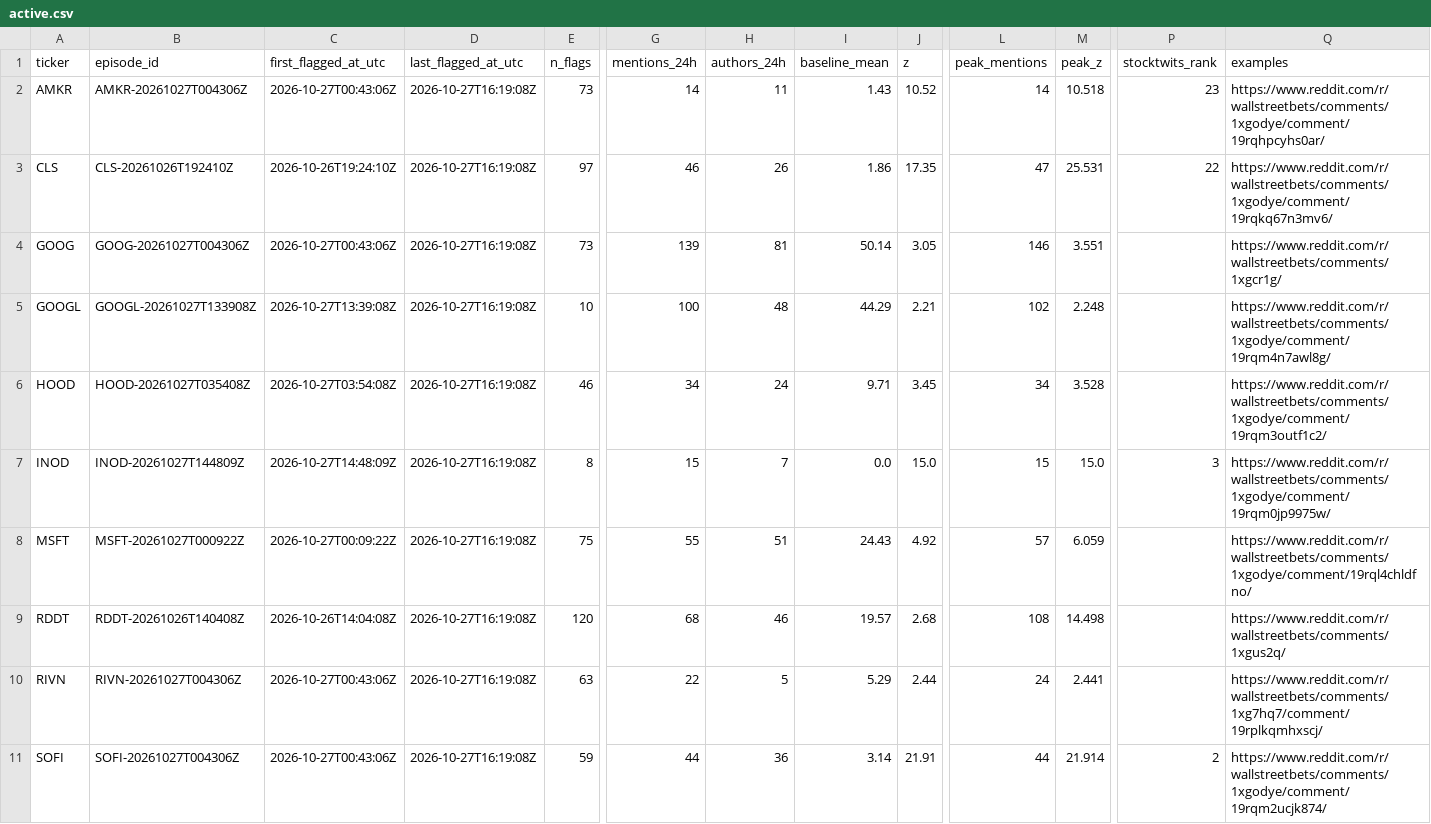
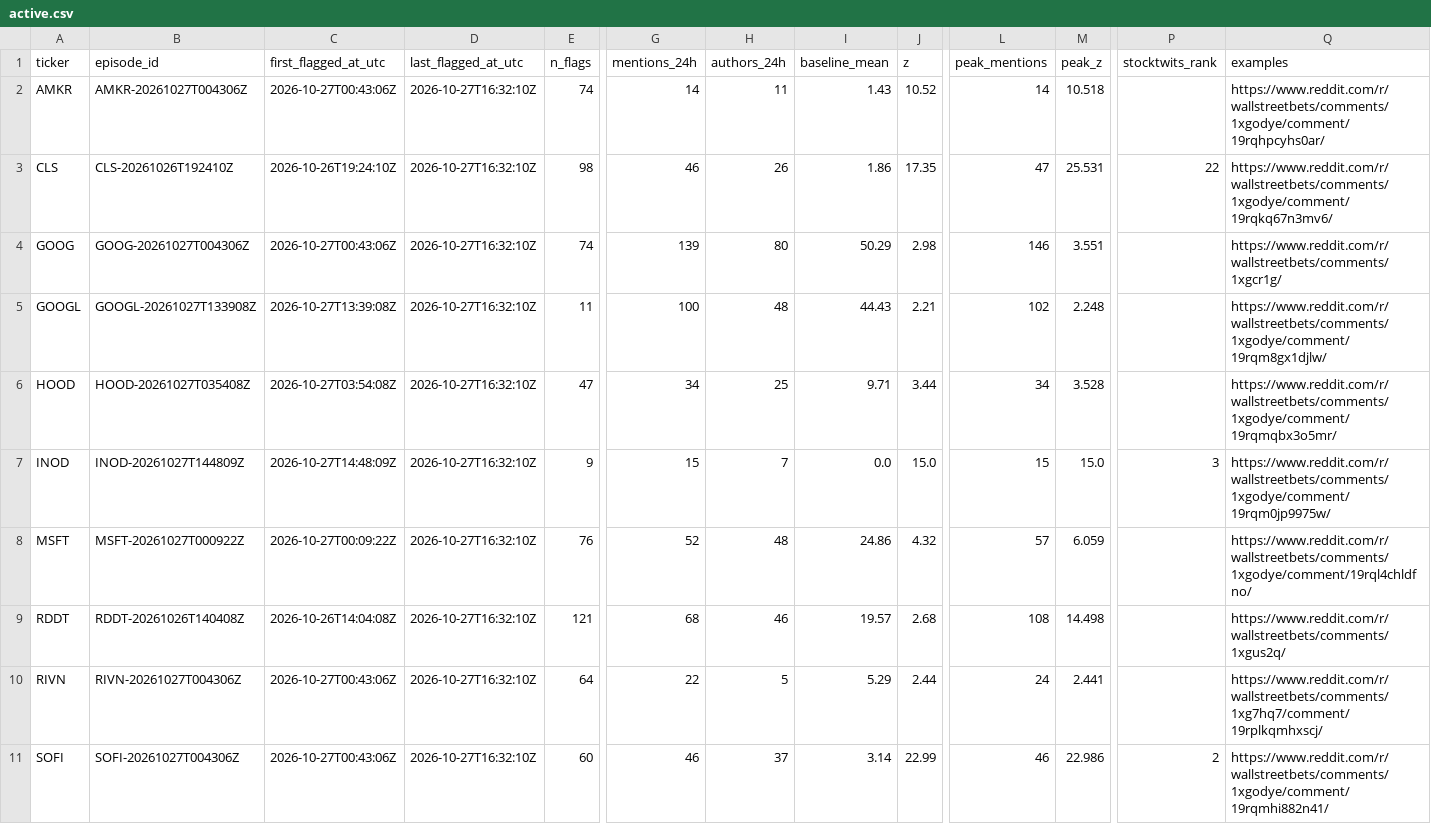
Before and after one commit to ShouvikRaj/pump-dump-detector, a CSV file: candidates/active.csv, drawn as a sheet; only a part is shown, gaps mark what is left out; the diff covers the shown part only; the diff names each change by its address in the sheet, - before the commit and + after, or states it on an @@ line.

```diff
--- a/candidates/active.csv
+++ b/candidates/active.csv
-D2:D11 (last_flagged_at_utc): 2026-10-27T16:19:08Z
+D2:D11 (last_flagged_at_utc): 2026-10-27T16:32:10Z
-E2 (n_flags): 73
+E2 (n_flags): 74
-P2 (stocktwits_rank): 23
+P2 (stocktwits_rank): (empty)
-E3 (n_flags): 97
+E3 (n_flags): 98
-E4 (n_flags): 73
+E4 (n_flags): 74
-H4 (authors_24h): 81
+H4 (authors_24h): 80
-I4 (baseline_mean): 50.14
+I4 (baseline_mean): 50.29
-J4 (z): 3.05
+J4 (z): 2.98
-E5 (n_flags): 10
+E5 (n_flags): 11
-I5 (baseline_mean): 44.29
+I5 (baseline_mean): 44.43
-Q5 (examples): https://www.reddit.com/r/wallstreetbets/comments/1xgodye/comment/19rqm4n7awl8g/
+Q5 (examples): https://www.reddit.com/r/wallstreetbets/comments/1xgodye/comment/19rqm8gx1djlw/
-E6 (n_flags): 46
+E6 (n_flags): 47
-H6 (authors_24h): 24
+H6 (authors_24h): 25
-J6 (z): 3.45
+J6 (z): 3.44
-Q6 (examples): https://www.reddit.com/r/wallstreetbets/comments/1xgodye/comment/19rqm3outf1c2/
+Q6 (examples): https://www.reddit.com/r/wallstreetbets/comments/1xgodye/comment/19rqmqbx3o5mr/
-E7 (n_flags): 8
+E7 (n_flags): 9
-E8 (n_flags): 75
+E8 (n_flags): 76
-G8 (mentions_24h): 55
+G8 (mentions_24h): 52
-H8 (authors_24h): 51
+H8 (authors_24h): 48
-I8 (baseline_mean): 24.43
+I8 (baseline_mean): 24.86
-J8 (z): 4.92
+J8 (z): 4.32
-E9 (n_flags): 120
+E9 (n_flags): 121
-E10 (n_flags): 63
+E10 (n_flags): 64
-E11 (n_flags): 59
+E11 (n_flags): 60
-G11 (mentions_24h): 44
+G11 (mentions_24h): 46
-H11 (authors_24h): 36
+H11 (authors_24h): 37
-J11 (z): 21.91
+J11 (z): 22.99
-L11 (peak_mentions): 44
+L11 (peak_mentions): 46
-M11 (peak_z): 21.914
+M11 (peak_z): 22.986
-Q11 (examples): https://www.reddit.com/r/wallstreetbets/comments/1xgodye/comment/19rqm2ucjk874/
+Q11 (examples): https://www.reddit.com/r/wallstreetbets/comments/1xgodye/comment/19rqmhi882n41/
```
Also changed, not shown: 15 edited cells elsewhere in this file, 5 other files.
